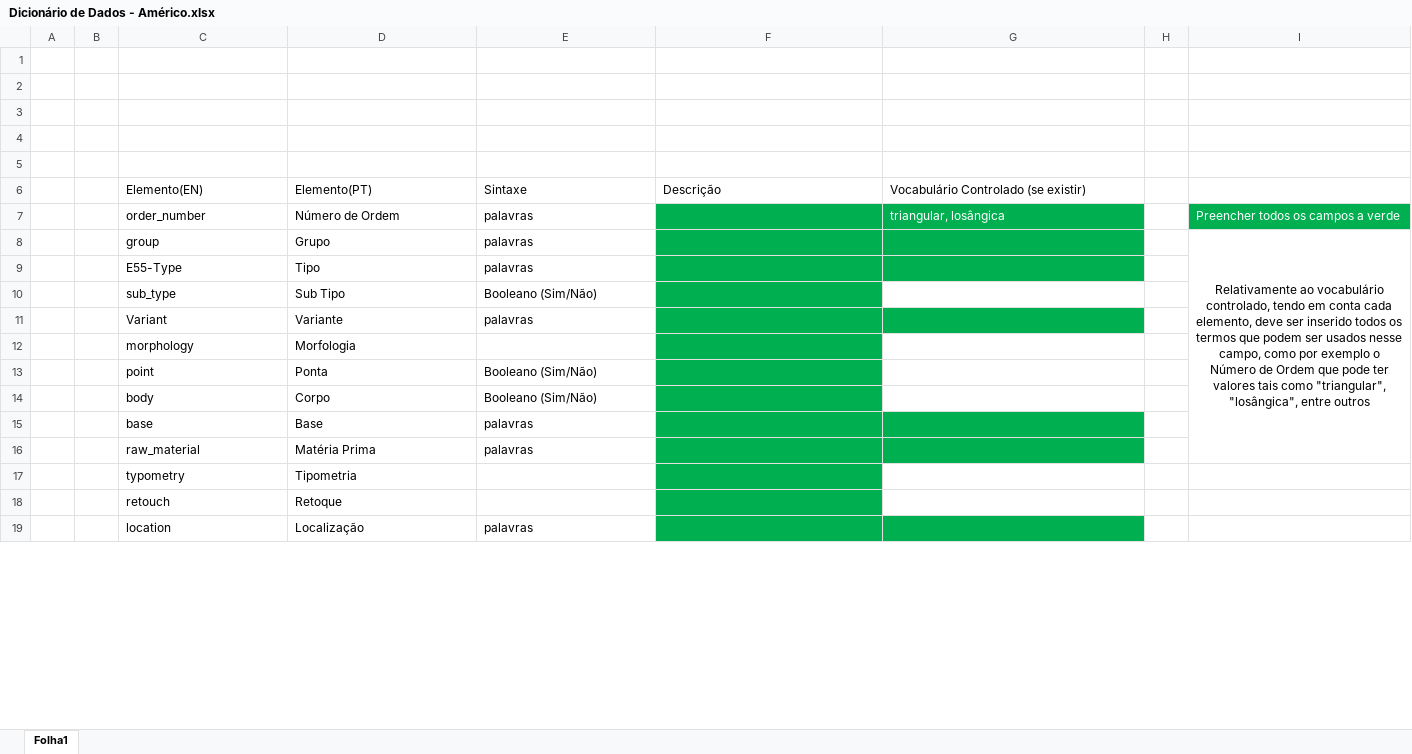
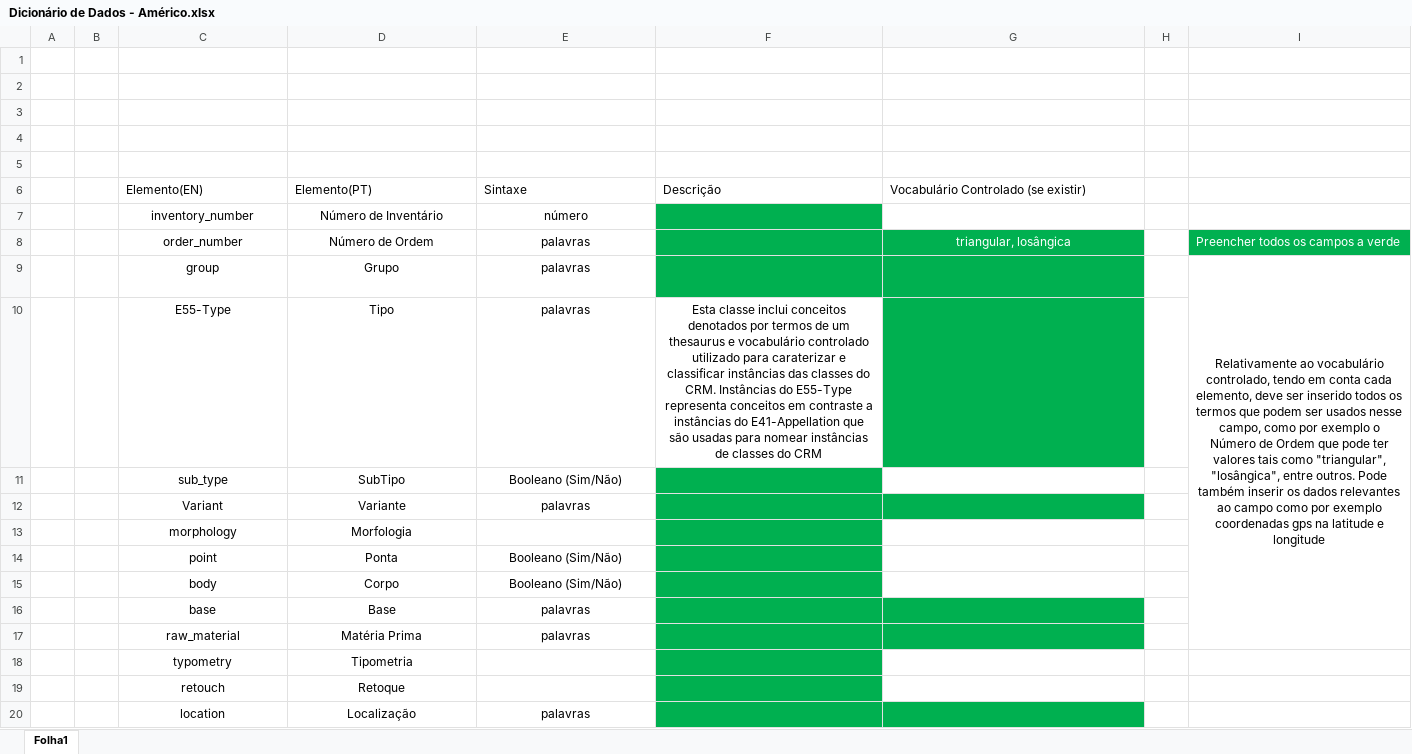
Before and after one commit to MegaLOD-project/arrowheads, an Excel workbook: Dicionário de Dados - Américo.xlsx, sheet Folha1, drawn as a sheet; only a part is shown; values as stored, in another font and other column widths than the file's, no borders; table styles not drawn; addresses are those after the commit; the diff covers the shown part only; the diff names each change by its address in the sheet, - before the commit and + after, or states it on an @@ line.

Commit message:
excel atualizado

```diff
--- a/Dicionário de Dados - Américo.xlsx (sheet Folha1)
+++ b/Dicionário de Dados - Américo.xlsx (sheet Folha1)
+row 7:  |  | inventory_number | Número de Inventário | número
-C8:E12 alignment: left
+C8:E12 alignment: center
-G8 alignment: left
+G8 alignment: center
-I9: …"losângica", entre outros
+I9: …"losângica", entre outros. Pode também inserir os dados relevantes ao campo como por exemplo coordenadas gps na latitude e longitude
-F10: (empty)
+F10: Esta classe inclui conceitos denotados por termos de um thesaurus e vocabulário controlado utilizado para caraterizar e classificar instâncias das classes do CRM. Instâncias do E55-Type representa conceitos em contraste a instâncias do E41-Appellation que são usadas para nomear instâncias de classes do CRM
-F10 fill: #00B050
+F10 fill: none
-D11: Sub Tipo
+D11: SubTipo
-C13:D13 alignment: left
+C13:D13 alignment: center
-C14:E17 alignment: left
+C14:E17 alignment: center
-C18:D19 alignment: left
+C18:D19 alignment: center
-C20:E20 alignment: left
+C20:E20 alignment: center
```
Also changed, not shown: 21 added rows and cell formats elsewhere in this sheet.
